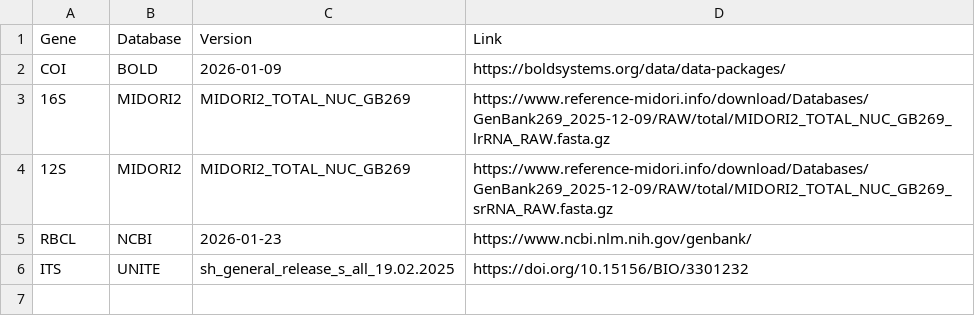
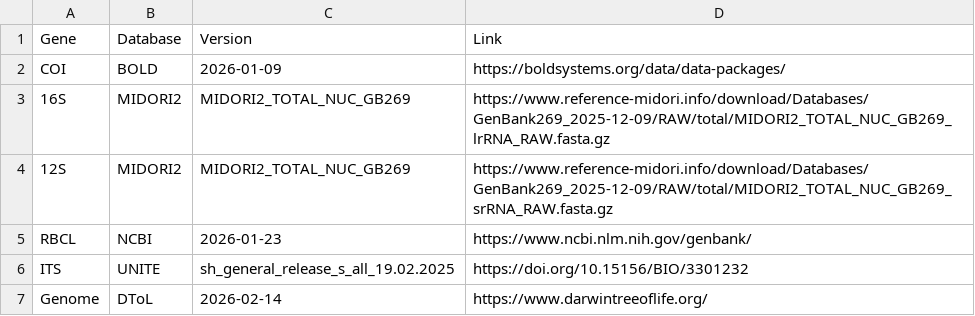
Before and after one commit to ukbol/species, a TSV file: metadata/dataset_metadata.tsv, drawn as a sheet; the diff names each change by its address in the sheet, - before the commit and + after, or states it on an @@ line.

```diff
--- a/metadata/dataset_metadata.tsv
+++ b/metadata/dataset_metadata.tsv
+row 7: Genome | DToL | 2026-02-14 | https://www.darwintreeoflife.org/
```
